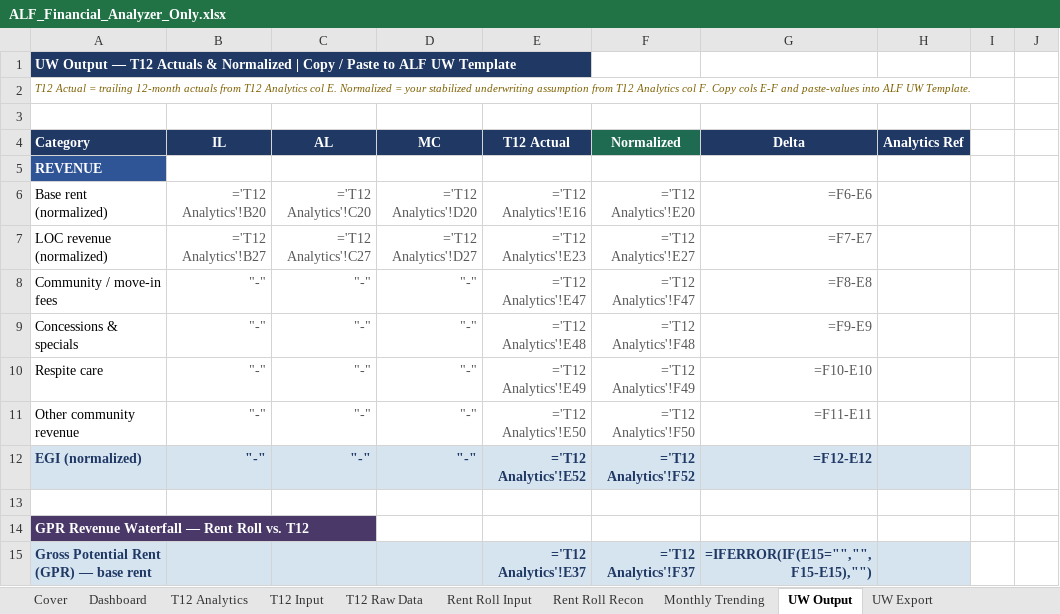
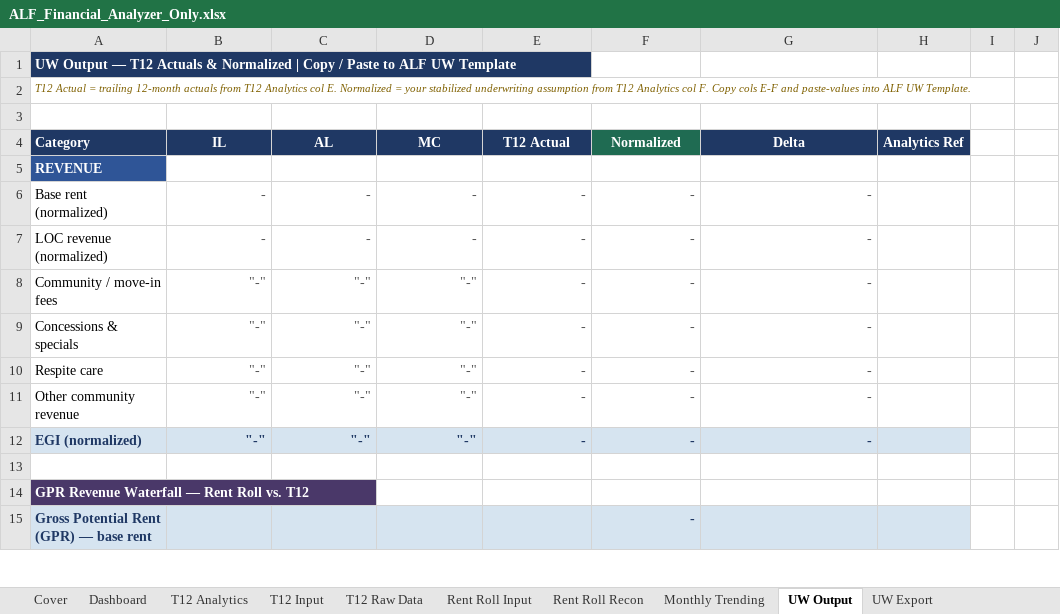
Before and after one commit to ErikJ-Stack/rent-roll-normalizer, an Excel workbook: ALF_Financial_Analyzer_Only.xlsx, sheet UW Output, drawn as a sheet; only a part is shown; values as stored, in another font and other column widths than the file's, no borders; formulas without a stored value are shown as written; the diff covers the shown part only; the diff names each change by its address in the sheet, - before the commit and + after, or states it on an @@ line.

```diff
--- a/ALF_Financial_Analyzer_Only.xlsx (sheet UW Output)
+++ b/ALF_Financial_Analyzer_Only.xlsx (sheet UW Output)
-B6 (IL): ='T12 Analytics'!B20
+B6 (IL): -
-C6 (AL): ='T12 Analytics'!C20
+C6 (AL): -
-D6 (MC): ='T12 Analytics'!D20
+D6 (MC): -
-E6 (T12 Actual): ='T12 Analytics'!E16
+E6 (T12 Actual): -
-F6 (Normalized): ='T12 Analytics'!E20
+F6 (Normalized): -
-G6 (Delta): =F6-E6
+G6 (Delta): -
-B7 (IL): ='T12 Analytics'!B27
+B7 (IL): -
-C7 (AL): ='T12 Analytics'!C27
+C7 (AL): -
-D7 (MC): ='T12 Analytics'!D27
+D7 (MC): -
-E7 (T12 Actual): ='T12 Analytics'!E23
+E7 (T12 Actual): -
-F7 (Normalized): ='T12 Analytics'!E27
+F7 (Normalized): -
-G7 (Delta): =F7-E7
+G7 (Delta): -
-E8 (T12 Actual): ='T12 Analytics'!E47
+E8 (T12 Actual): -
-F8 (Normalized): ='T12 Analytics'!F47
+F8 (Normalized): -
-G8 (Delta): =F8-E8
+G8 (Delta): -
-E9 (T12 Actual): ='T12 Analytics'!E48
+E9 (T12 Actual): -
-F9 (Normalized): ='T12 Analytics'!F48
+F9 (Normalized): -
-G9 (Delta): =F9-E9
+G9 (Delta): -
-E10 (T12 Actual): ='T12 Analytics'!E49
+E10 (T12 Actual): -
-F10 (Normalized): ='T12 Analytics'!F49
+F10 (Normalized): -
-G10 (Delta): =F10-E10
+G10 (Delta): -
-E11 (T12 Actual): ='T12 Analytics'!E50
+E11 (T12 Actual): -
-F11 (Normalized): ='T12 Analytics'!F50
+F11 (Normalized): -
-G11 (Delta): =F11-E11
+G11 (Delta): -
-E12 (T12 Actual): ='T12 Analytics'!E52
+E12 (T12 Actual): -
-F12 (Normalized): ='T12 Analytics'!F52
+F12 (Normalized): -
-G12 (Delta): =F12-E12
+G12 (Delta): -
-E15 (T12 Actual): ='T12 Analytics'!E37
+E15 (T12 Actual): (empty)
-F15 (Normalized): ='T12 Analytics'!F37
+F15 (Normalized): -
-G15 (Delta): =IFERROR(IF(E15="","",F15-E15),"")
+G15 (Delta): (empty)
```
Also changed, not shown: 155 edited cells elsewhere in this sheet, sheet Rent Roll Input, sheet UW Export, sheet Monthly Trending, sheet Rent Roll Recon, sheet T12 Raw Data, sheet T12 Input, 2 more sheets, charts or pictures.
